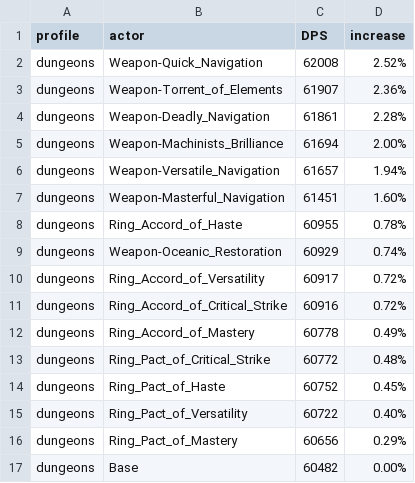
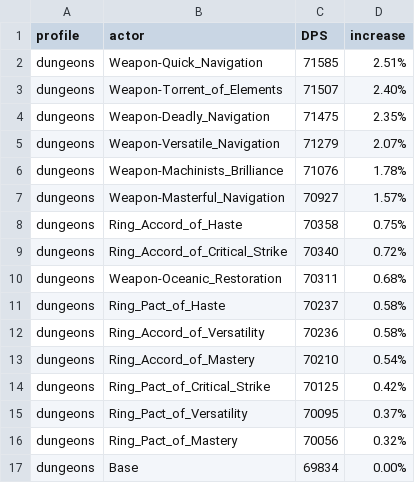
Before and after one commit to WarcraftPriests/bfa-shadow-priest, a CSV file: enchants/Results_Dungeons_SC.csv, drawn as a sheet.

```diff
--- a/enchants/Results_Dungeons_SC.csv
+++ b/enchants/Results_Dungeons_SC.csv
@@ -1,17 +1,17 @@
 profile,actor,DPS,increase,
-dungeons,Weapon-Quick_Navigation,62008,2.52%,
-dungeons,Weapon-Torrent_of_Elements,61907,2.36%,
-dungeons,Weapon-Deadly_Navigation,61861,2.28%,
-dungeons,Weapon-Machinists_Brilliance,61694,2.00%,
-dungeons,Weapon-Versatile_Navigation,61657,1.94%,
-dungeons,Weapon-Masterful_Navigation,61451,1.60%,
-dungeons,Ring_Accord_of_Haste,60955,0.78%,
-dungeons,Weapon-Oceanic_Restoration,60929,0.74%,
-dungeons,Ring_Accord_of_Versatility,60917,0.72%,
-dungeons,Ring_Accord_of_Critical_Strike,60916,0.72%,
-dungeons,Ring_Accord_of_Mastery,60778,0.49%,
-dungeons,Ring_Pact_of_Critical_Strike,60772,0.48%,
-dungeons,Ring_Pact_of_Haste,60752,0.45%,
-dungeons,Ring_Pact_of_Versatility,60722,0.40%,
-dungeons,Ring_Pact_of_Mastery,60656,0.29%,
-dungeons,Base,60482,0.00%,
+dungeons,Weapon-Quick_Navigation,71585,2.51%,
+dungeons,Weapon-Torrent_of_Elements,71507,2.40%,
+dungeons,Weapon-Deadly_Navigation,71475,2.35%,
+dungeons,Weapon-Versatile_Navigation,71279,2.07%,
+dungeons,Weapon-Machinists_Brilliance,71076,1.78%,
+dungeons,Weapon-Masterful_Navigation,70927,1.57%,
+dungeons,Ring_Accord_of_Haste,70358,0.75%,
+dungeons,Ring_Accord_of_Critical_Strike,70340,0.72%,
+dungeons,Weapon-Oceanic_Restoration,70311,0.68%,
+dungeons,Ring_Pact_of_Haste,70237,0.58%,
+dungeons,Ring_Accord_of_Versatility,70236,0.58%,
+dungeons,Ring_Accord_of_Mastery,70210,0.54%,
+dungeons,Ring_Pact_of_Critical_Strike,70125,0.42%,
+dungeons,Ring_Pact_of_Versatility,70095,0.37%,
+dungeons,Ring_Pact_of_Mastery,70056,0.32%,
+dungeons,Base,69834,0.00%,
```
Also changed, not shown: enchants/Results_AS.csv, enchants/Results_Dungeons_AS.csv, 11 other files.
